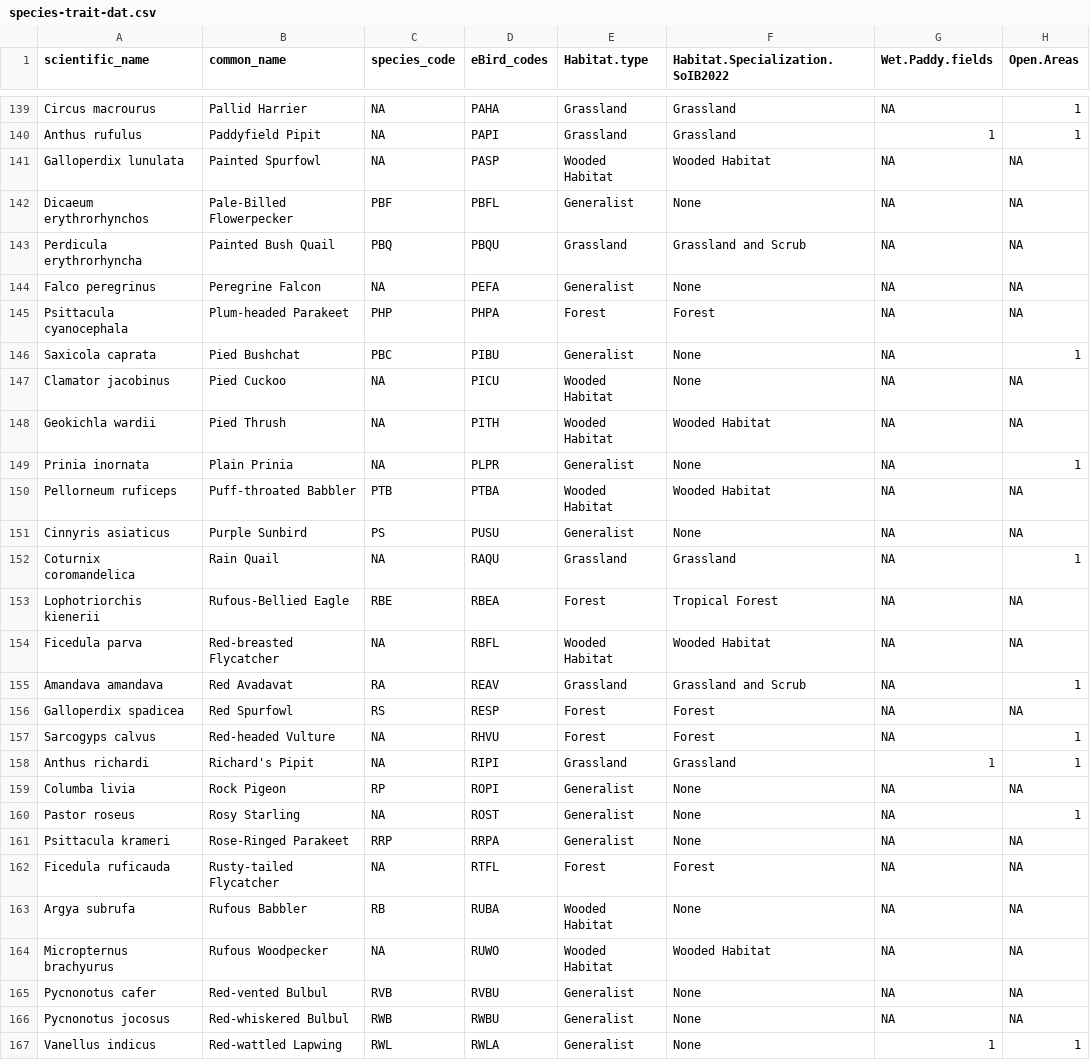
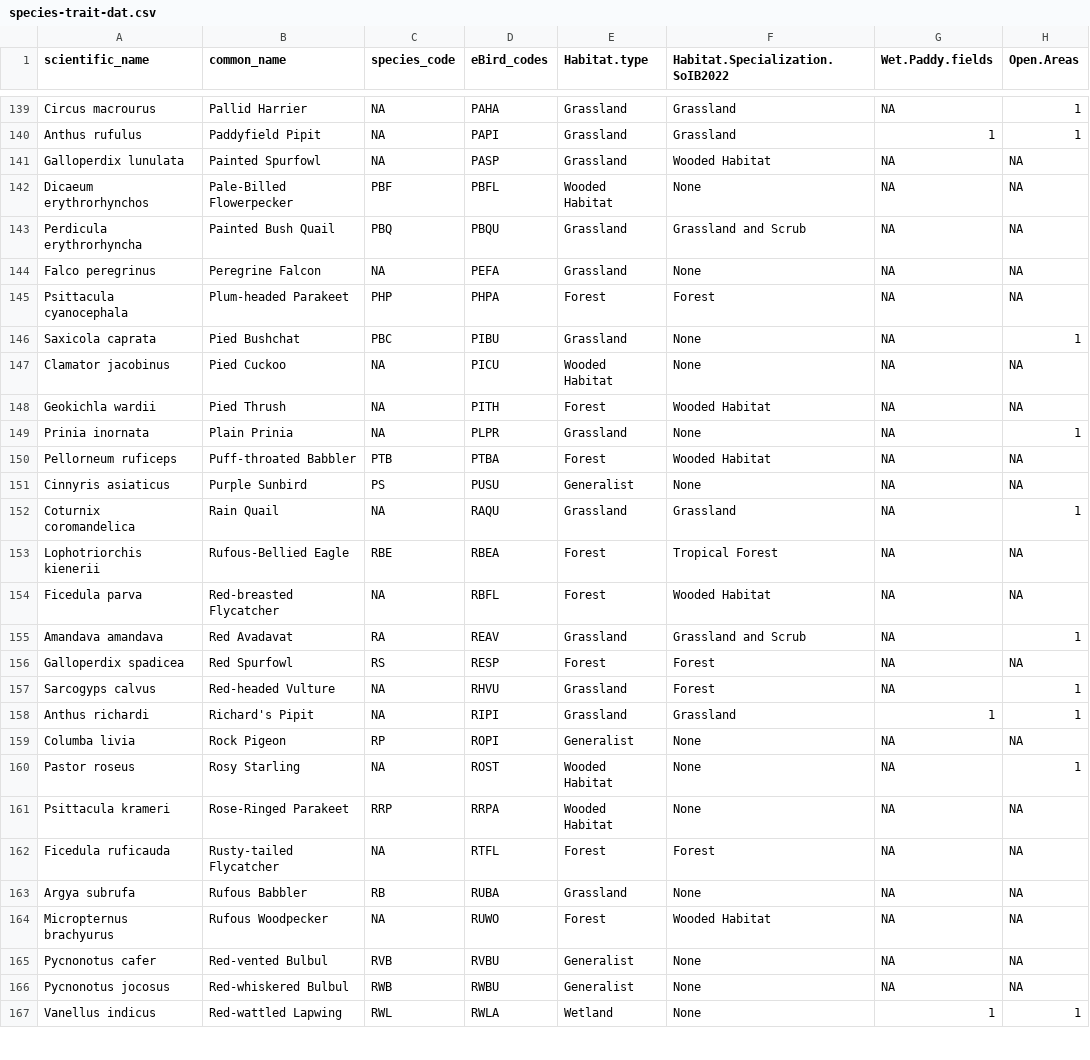
Before and after one commit to vjjan91/nilgiris-resurvey-project, a CSV file: data/species-trait-dat.csv, drawn as a sheet; only a part is shown, gaps mark what is left out; the diff covers the shown part only; the diff names each change by its address in the sheet, - before the commit and + after, or states it on an @@ line.

Commit message:
species trait data has been changed with new habitat classification assigned to different species (this essentially changes classification to species based on habitats available in 1848 and natural history understanding of the species)

```diff
--- a/data/species-trait-dat.csv
+++ b/data/species-trait-dat.csv
-E141 (Habitat.type): Wooded Habitat
+E141 (Habitat.type): Grassland
-E142 (Habitat.type): Generalist
+E142 (Habitat.type): Wooded Habitat
-E144 (Habitat.type): Generalist
+E144 (Habitat.type): Grassland
-E146 (Habitat.type): Generalist
+E146 (Habitat.type): Grassland
-E148 (Habitat.type): Wooded Habitat
+E148 (Habitat.type): Forest
-E149 (Habitat.type): Generalist
+E149 (Habitat.type): Grassland
-E150 (Habitat.type): Wooded Habitat
+E150 (Habitat.type): Forest
-E154 (Habitat.type): Wooded Habitat
+E154 (Habitat.type): Forest
-E157 (Habitat.type): Forest
+E157 (Habitat.type): Grassland
-E160:E161 (Habitat.type): Generalist
+E160:E161 (Habitat.type): Wooded Habitat
-E163 (Habitat.type): Wooded Habitat
+E163 (Habitat.type): Grassland
-E164 (Habitat.type): Wooded Habitat
+E164 (Habitat.type): Forest
-E167 (Habitat.type): Generalist
+E167 (Habitat.type): Wetland
```
Also changed, not shown: 78 edited cells elsewhere in this file.
